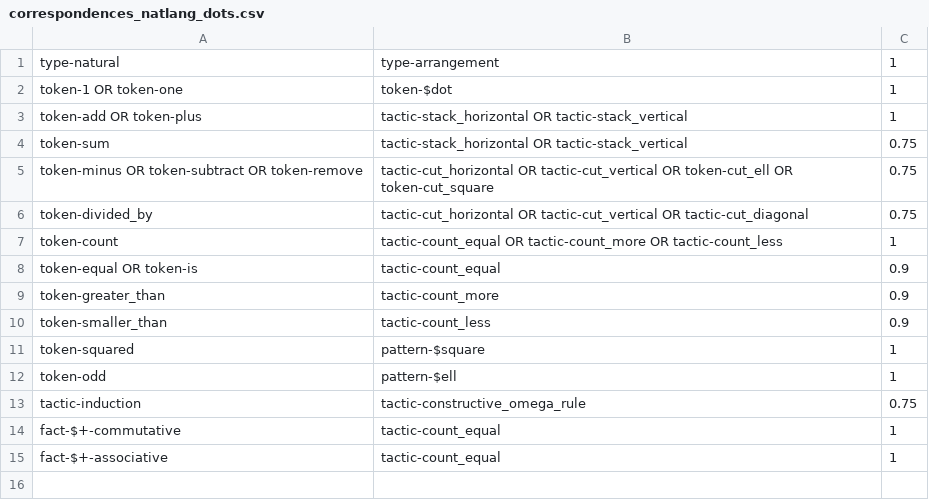
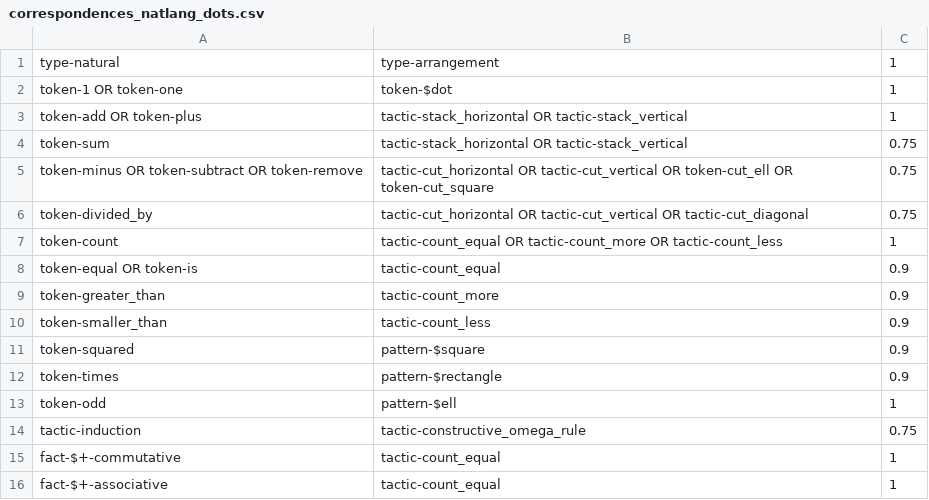
Before and after one commit to rep2rep/robin, a CSV file: src/strategies/tables/correspondences_natlang_dots.csv, drawn as a sheet.

Commit message:
"added missing correspondences"

```diff
--- a/src/strategies/tables/correspondences_natlang_dots.csv
+++ b/src/strategies/tables/correspondences_natlang_dots.csv
@@ -10,3 +10,4 @@ token-greater_than,tactic-count_more,0.9
 token-smaller_than,tactic-count_less,0.9
-token-squared,pattern-$square,1
+token-squared,pattern-$square,0.9
+token-times,pattern-$rectangle,0.9
 token-odd,pattern-$ell,1
```
